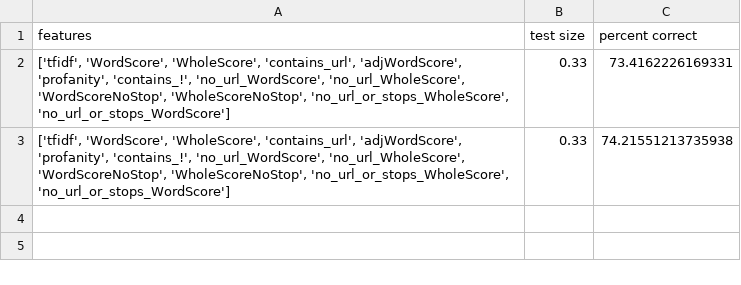
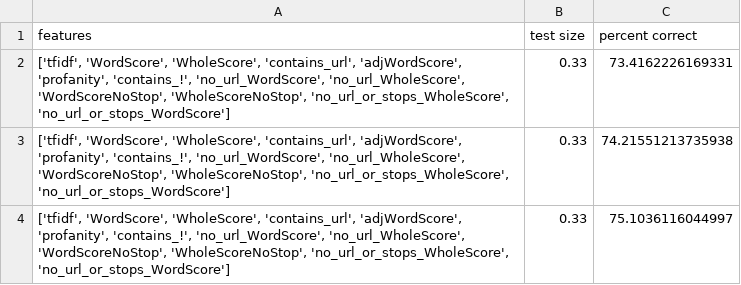
Before and after one commit to mcatalano26/cmps-cap, a CSV file: files/ML_Results/DecisionTreeClassifier_Results.csv, drawn as a sheet; the diff names each change by its address in the sheet, - before the commit and + after, or states it on an @@ line.

```diff
--- a/files/ML_Results/DecisionTreeClassifier_Results.csv
+++ b/files/ML_Results/DecisionTreeClassifier_Results.csv
+row 4: ['tfidf', 'WordScore', 'WholeScore', 'contains_url', 'adjWordScore', 'profanity', 'contains_!', 'no_url_WordScore', 'no_url_WholeScore', 'WordScoreNoStop', 'WholeScoreNoStop', 'no_url_or_stops_WholeScore', 'no_url_or_stops_WordScore'] | 0.33 | 75.1036116044997
```
Also changed, not shown: files/ML_Results/KNN_Results.csv, files/ML_Results/RandomForestClassifier_Results.csv, 3 other files.
